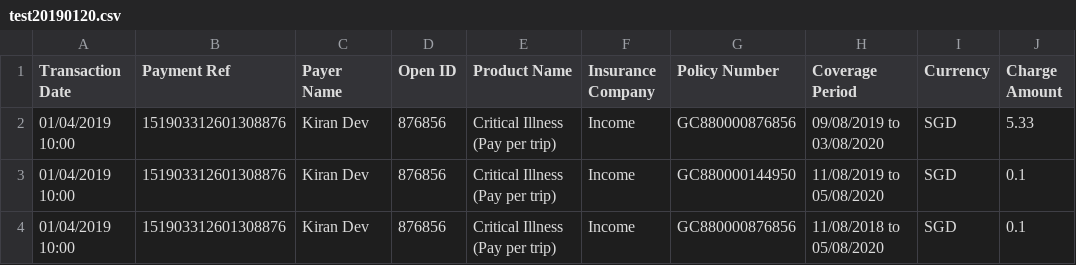
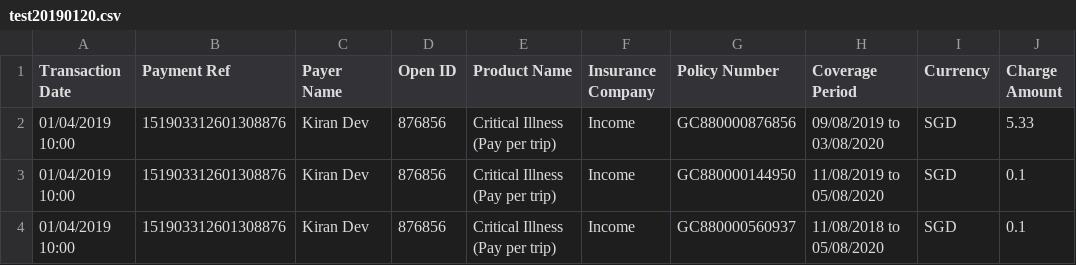
Before and after one commit to dorise1/test, a CSV file: test20190120.csv, drawn as a sheet; only a part is shown; the diff names each change by its address in the sheet, - before the commit and + after, or states it on an @@ line.

Commit message:
Update test20190120.csv

```diff
--- a/test20190120.csv
+++ b/test20190120.csv
-G4 (Policy Number): GC880000876856
+G4 (Policy Number): GC880000560937
```
